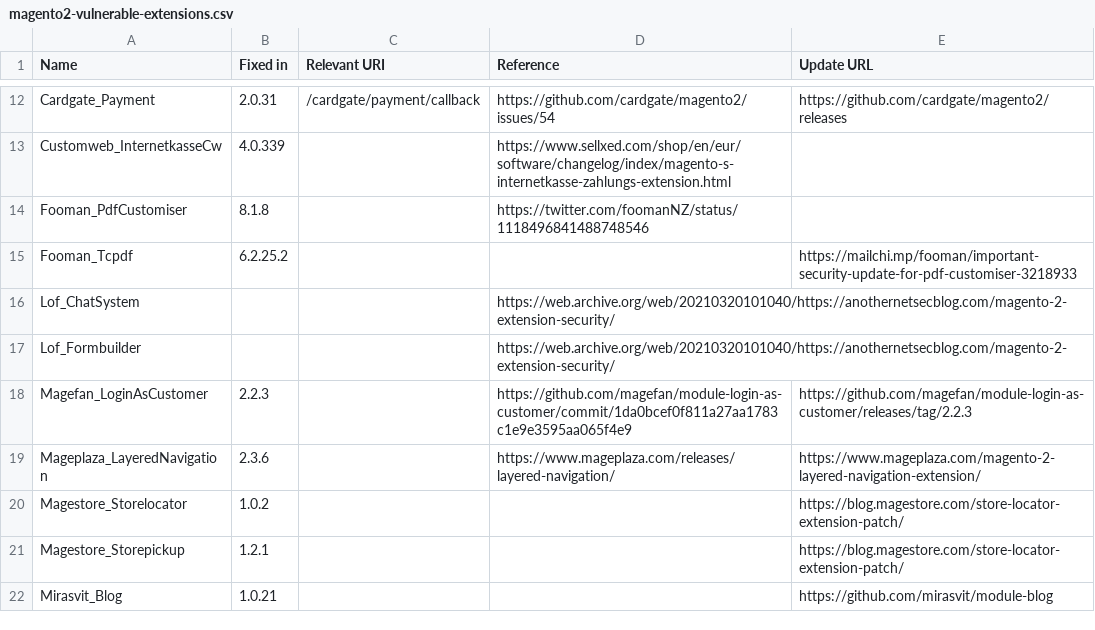
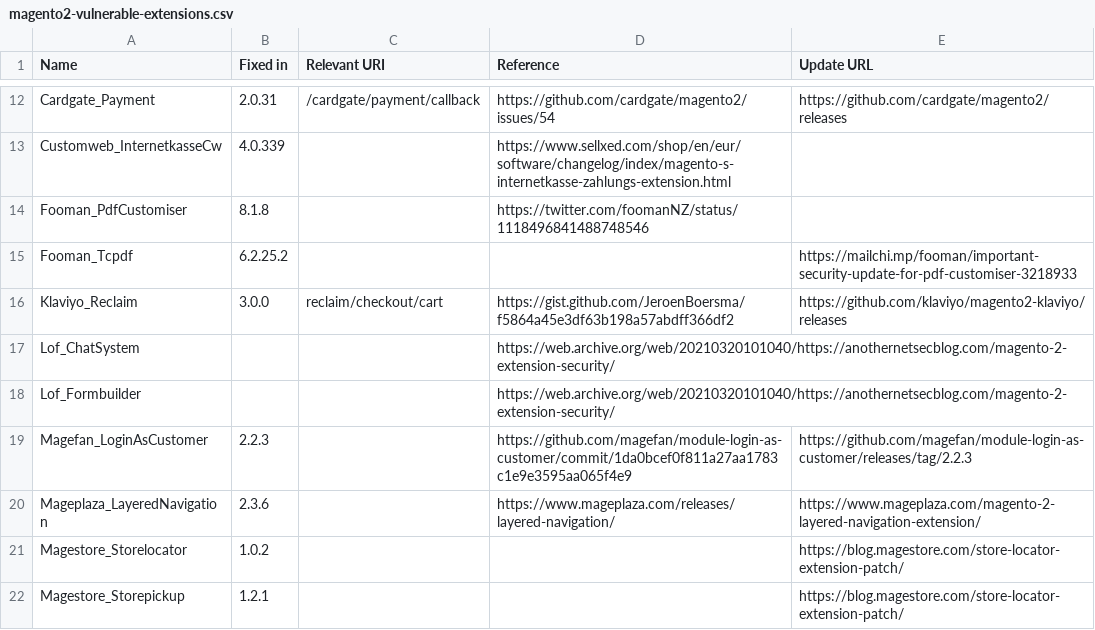
Before and after one commit to Lamiafi/magevulndb, a CSV file: magento2-vulnerable-extensions.csv, drawn as a sheet; only a part is shown, gaps mark what is left out; the shorter side is filled out with more unchanged rows; the diff names each change by its address in the sheet, - before the commit and + after, or states it on an @@ line.

Commit message:
Added Klaviyo_Reclaim < 3.0.0 (#86)
Added Klaviyo Reclaim now that the fix is available

```diff
--- a/magento2-vulnerable-extensions.csv
+++ b/magento2-vulnerable-extensions.csv
+row 16: Klaviyo_Reclaim | 3.0.0 | reclaim/checkout/cart | https://gist.github.com/JeroenBoersma/f5864a45e3df63b198a57abdff366df2 | https://github.com/klaviyo/magento2-klaviyo/releases
```
